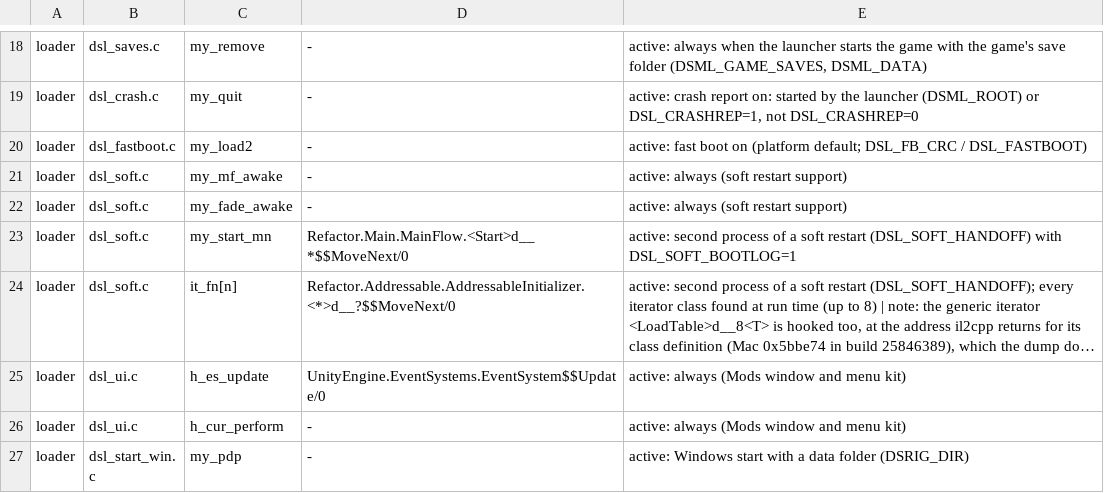
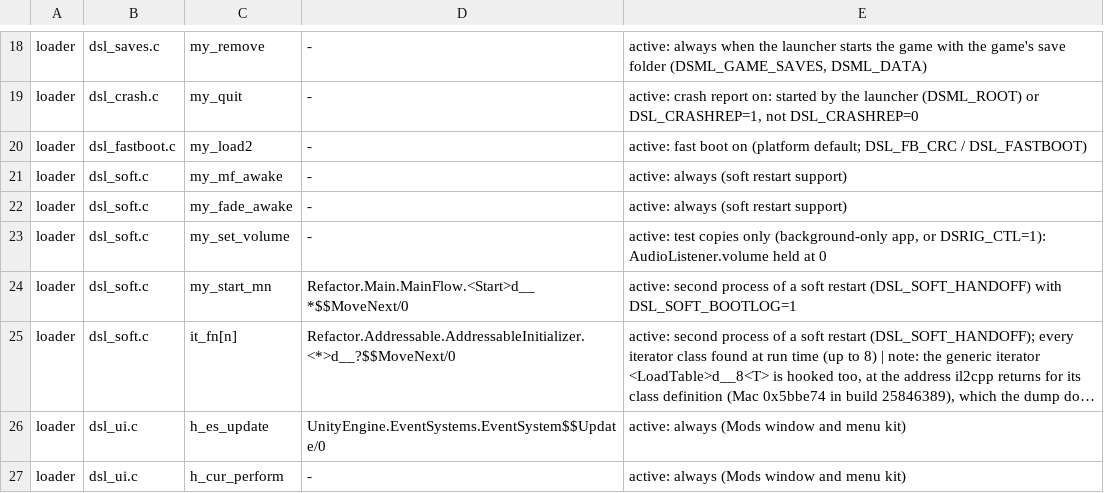
Before and after one commit to AmfiLogos/ds_modloader, a TSV file: tools/hooks/sites.tsv, drawn as a sheet; only a part is shown, gaps mark what is left out; the shorter side is filled out with more unchanged rows; long unchanged cells end in …; the diff names each change by its address in the sheet, - before the commit and + after, or states it on an @@ line.

```diff
--- a/tools/hooks/sites.tsv
+++ b/tools/hooks/sites.tsv
+row 23: loader | dsl_soft.c | my_set_volume | - | active: test copies only (background-only app, or DSRIG_CTL=1): AudioListener.volume held at 0
```
Also changed, not shown: docs/hooks.tsv, 9 other files.
